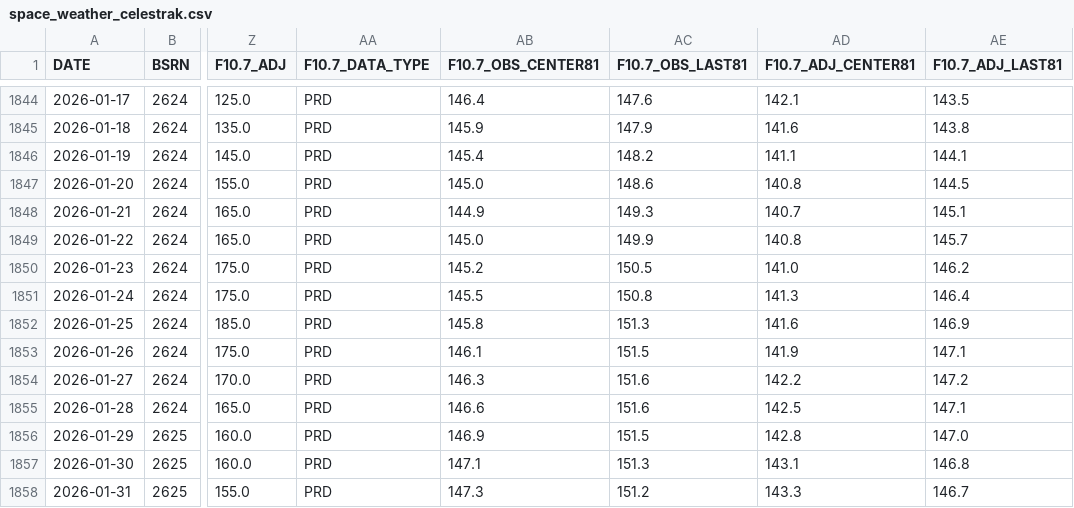
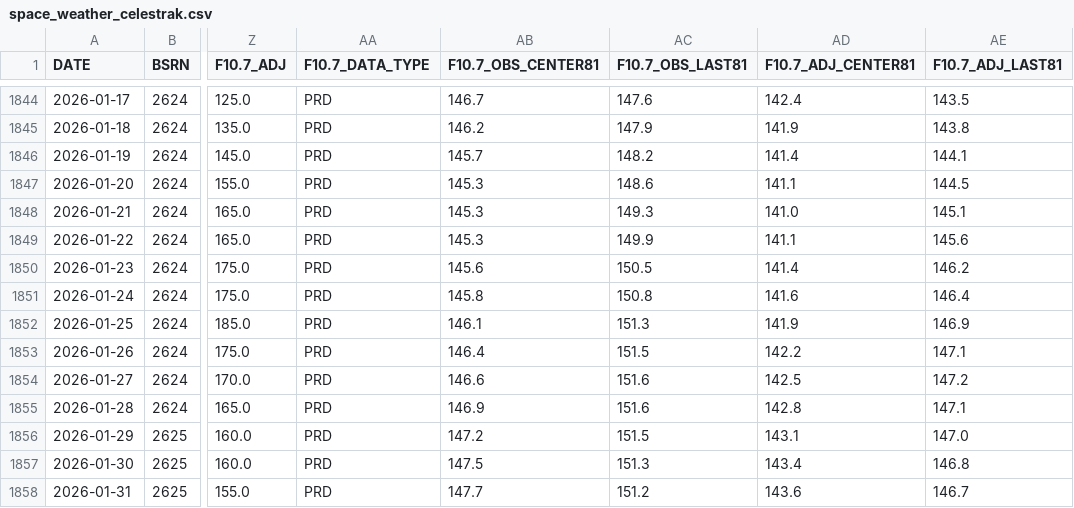
Before and after one commit to alex120400/orbitalPropagator, a CSV file: utils/space_weather_celestrak.csv, drawn as a sheet; only a part is shown, gaps mark what is left out; the diff covers the shown part only; the diff names each change by its address in the sheet, - before the commit and + after, or states it on an @@ line.

```diff
--- a/utils/space_weather_celestrak.csv
+++ b/utils/space_weather_celestrak.csv
-AB1844 (F10.7_OBS_CENTER81): 146.4
+AB1844 (F10.7_OBS_CENTER81): 146.7
-AD1844 (F10.7_ADJ_CENTER81): 142.1
+AD1844 (F10.7_ADJ_CENTER81): 142.4
-AB1845 (F10.7_OBS_CENTER81): 145.9
+AB1845 (F10.7_OBS_CENTER81): 146.2
-AD1845 (F10.7_ADJ_CENTER81): 141.6
+AD1845 (F10.7_ADJ_CENTER81): 141.9
-AB1846 (F10.7_OBS_CENTER81): 145.4
+AB1846 (F10.7_OBS_CENTER81): 145.7
-AD1846 (F10.7_ADJ_CENTER81): 141.1
+AD1846 (F10.7_ADJ_CENTER81): 141.4
-AB1847 (F10.7_OBS_CENTER81): 145.0
+AB1847 (F10.7_OBS_CENTER81): 145.3
-AD1847 (F10.7_ADJ_CENTER81): 140.8
+AD1847 (F10.7_ADJ_CENTER81): 141.1
-AB1848 (F10.7_OBS_CENTER81): 144.9
+AB1848 (F10.7_OBS_CENTER81): 145.3
-AD1848 (F10.7_ADJ_CENTER81): 140.7
+AD1848 (F10.7_ADJ_CENTER81): 141.0
-AB1849 (F10.7_OBS_CENTER81): 145.0
+AB1849 (F10.7_OBS_CENTER81): 145.3
-AD1849 (F10.7_ADJ_CENTER81): 140.8
+AD1849 (F10.7_ADJ_CENTER81): 141.1
-AE1849 (F10.7_ADJ_LAST81): 145.7
+AE1849 (F10.7_ADJ_LAST81): 145.6
-AB1850 (F10.7_OBS_CENTER81): 145.2
+AB1850 (F10.7_OBS_CENTER81): 145.6
-AD1850 (F10.7_ADJ_CENTER81): 141.0
+AD1850 (F10.7_ADJ_CENTER81): 141.4
-AB1851 (F10.7_OBS_CENTER81): 145.5
+AB1851 (F10.7_OBS_CENTER81): 145.8
-AD1851 (F10.7_ADJ_CENTER81): 141.3
+AD1851 (F10.7_ADJ_CENTER81): 141.6
-AB1852 (F10.7_OBS_CENTER81): 145.8
+AB1852 (F10.7_OBS_CENTER81): 146.1
-AD1852 (F10.7_ADJ_CENTER81): 141.6
+AD1852 (F10.7_ADJ_CENTER81): 141.9
-AB1853 (F10.7_OBS_CENTER81): 146.1
+AB1853 (F10.7_OBS_CENTER81): 146.4
-AD1853 (F10.7_ADJ_CENTER81): 141.9
+AD1853 (F10.7_ADJ_CENTER81): 142.2
-AB1854 (F10.7_OBS_CENTER81): 146.3
+AB1854 (F10.7_OBS_CENTER81): 146.6
-AD1854 (F10.7_ADJ_CENTER81): 142.2
+AD1854 (F10.7_ADJ_CENTER81): 142.5
-AB1855 (F10.7_OBS_CENTER81): 146.6
+AB1855 (F10.7_OBS_CENTER81): 146.9
-AD1855 (F10.7_ADJ_CENTER81): 142.5
+AD1855 (F10.7_ADJ_CENTER81): 142.8
-AB1856 (F10.7_OBS_CENTER81): 146.9
+AB1856 (F10.7_OBS_CENTER81): 147.2
-AD1856 (F10.7_ADJ_CENTER81): 142.8
+AD1856 (F10.7_ADJ_CENTER81): 143.1
-AB1857 (F10.7_OBS_CENTER81): 147.1
+AB1857 (F10.7_OBS_CENTER81): 147.5
-AD1857 (F10.7_ADJ_CENTER81): 143.1
+AD1857 (F10.7_ADJ_CENTER81): 143.4
-AB1858 (F10.7_OBS_CENTER81): 147.3
+AB1858 (F10.7_OBS_CENTER81): 147.7
-AD1858 (F10.7_ADJ_CENTER81): 143.3
+AD1858 (F10.7_ADJ_CENTER81): 143.6
```
Also changed, not shown: 1 added row and 133 edited cells elsewhere in this file, utils/earth_orientation_parameters_celestrak.csv, 14 other files.
